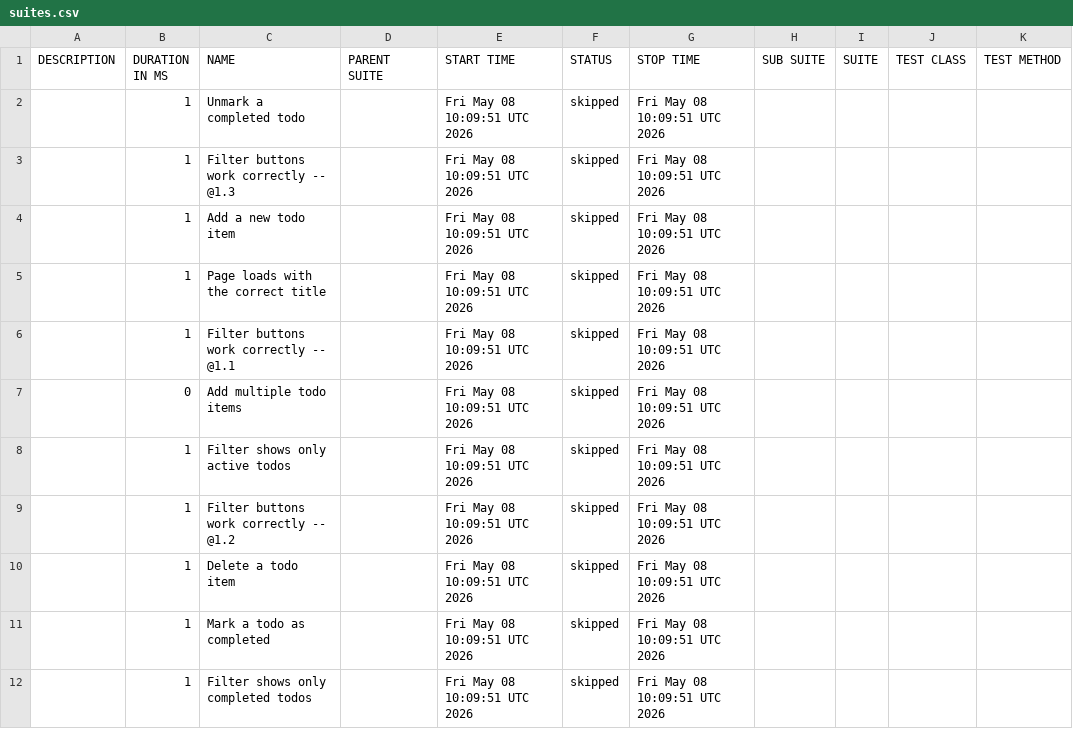
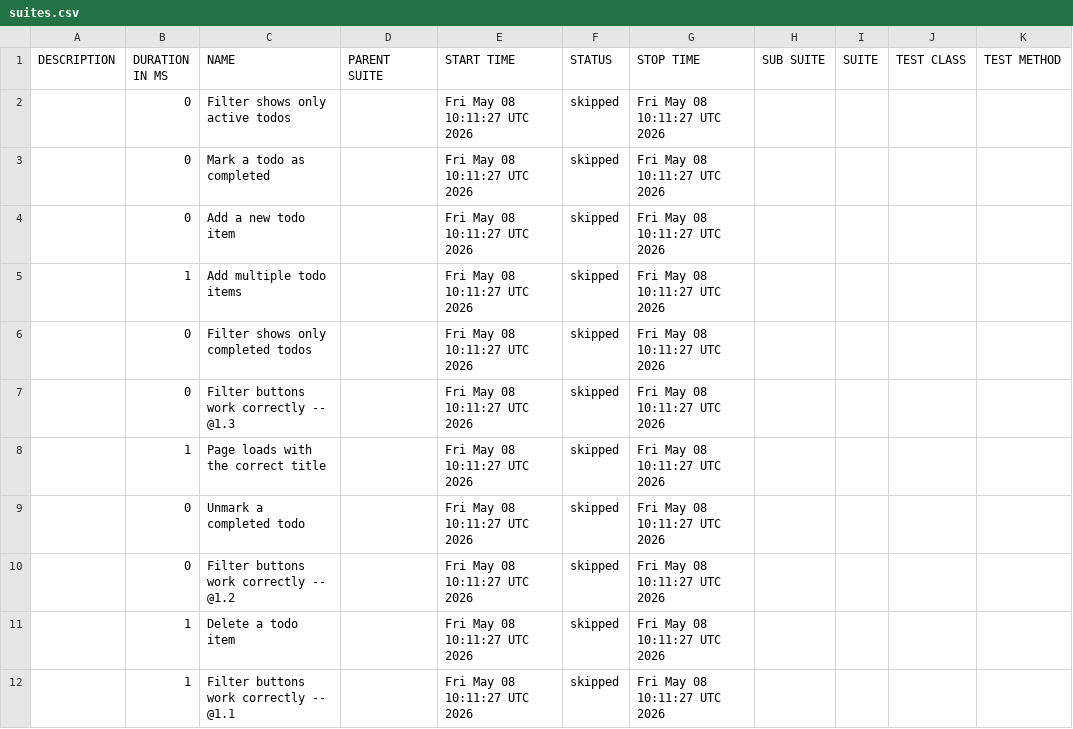
Before and after one commit to brianbartilet/testing-lifecycle-with-agents-demo, a CSV file: data/suites.csv, drawn as a sheet.

```diff
--- a/data/suites.csv
+++ b/data/suites.csv
@@ -1,12 +1,12 @@
 "DESCRIPTION","DURATION IN MS","NAME","PARENT SUITE","START TIME","STATUS","STOP TIME","SUB SUITE","SUITE","TEST CLASS","TEST METHOD"
-"","1","Unmark a completed todo","","Fri May 08 10:09:51 UTC 2026","skipped","Fri May 08 10:09:51 UTC 2026","","","",""
-"","1","Filter buttons work correctly -- @1.3 ","","Fri May 08 10:09:51 UTC 2026","skipped","Fri May 08 10:09:51 UTC 2026","","","",""
-"","1","Add a new todo item","","Fri May 08 10:09:51 UTC 2026","skipped","Fri May 08 10:09:51 UTC 2026","","","",""
-"","1","Page loads with the correct title","","Fri May 08 10:09:51 UTC 2026","skipped","Fri May 08 10:09:51 UTC 2026","","","",""
-"","1","Filter buttons work correctly -- @1.1 ","","Fri May 08 10:09:51 UTC 2026","skipped","Fri May 08 10:09:51 UTC 2026","","","",""
-"","0","Add multiple todo items","","Fri May 08 10:09:51 UTC 2026","skipped","Fri May 08 10:09:51 UTC 2026","","","",""
-"","1","Filter shows only active todos","","Fri May 08 10:09:51 UTC 2026","skipped","Fri May 08 10:09:51 UTC 2026","","","",""
-"","1","Filter buttons work correctly -- @1.2 ","","Fri May 08 10:09:51 UTC 2026","skipped","Fri May 08 10:09:51 UTC 2026","","","",""
-"","1","Delete a todo item","","Fri May 08 10:09:51 UTC 2026","skipped","Fri May 08 10:09:51 UTC 2026","","","",""
-"","1","Mark a todo as completed","","Fri May 08 10:09:51 UTC 2026","skipped","Fri May 08 10:09:51 UTC 2026","","","",""
-"","1","Filter shows only completed todos","","Fri May 08 10:09:51 UTC 2026","skipped","Fri May 08 10:09:51 UTC 2026","","","",""
+"","0","Filter shows only active todos","","Fri May 08 10:11:27 UTC 2026","skipped","Fri May 08 10:11:27 UTC 2026","","","",""
+"","0","Mark a todo as completed","","Fri May 08 10:11:27 UTC 2026","skipped","Fri May 08 10:11:27 UTC 2026","","","",""
+"","0","Add a new todo item","","Fri May 08 10:11:27 UTC 2026","skipped","Fri May 08 10:11:27 UTC 2026","","","",""
+"","1","Add multiple todo items","","Fri May 08 10:11:27 UTC 2026","skipped","Fri May 08 10:11:27 UTC 2026","","","",""
+"","0","Filter shows only completed todos","","Fri May 08 10:11:27 UTC 2026","skipped","Fri May 08 10:11:27 UTC 2026","","","",""
+"","0","Filter buttons work correctly -- @1.3 ","","Fri May 08 10:11:27 UTC 2026","skipped","Fri May 08 10:11:27 UTC 2026","","","",""
+"","1","Page loads with the correct title","","Fri May 08 10:11:27 UTC 2026","skipped","Fri May 08 10:11:27 UTC 2026","","","",""
+"","0","Unmark a completed todo","","Fri May 08 10:11:27 UTC 2026","skipped","Fri May 08 10:11:27 UTC 2026","","","",""
+"","0","Filter buttons work correctly -- @1.2 ","","Fri May 08 10:11:27 UTC 2026","skipped","Fri May 08 10:11:27 UTC 2026","","","",""
+"","1","Delete a todo item","","Fri May 08 10:11:27 UTC 2026","skipped","Fri May 08 10:11:27 UTC 2026","","","",""
+"","1","Filter buttons work correctly -- @1.1 ","","Fri May 08 10:11:27 UTC 2026","skipped","Fri May 08 10:11:27 UTC 2026","","","",""
```
Also changed, not shown: 43 other files.
